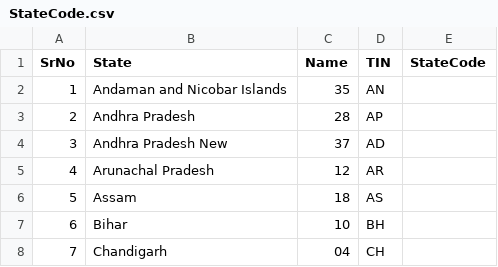
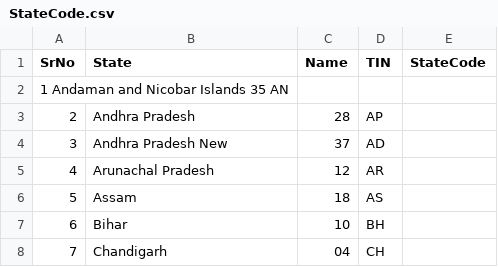
Before and after one commit to Biru4015/IndianStatesCensusAnalyserProblem, a CSV file: IndianStatesCensusAnalyser/Files/StateCode.csv, drawn as a sheet; only a part is shown; removed rows and columns are numbered as before the commit, all else as after; the diff names each change by its address in the sheet, - before the commit and + after, or states it on an @@ line.

```diff
--- a/IndianStatesCensusAnalyser/Files/StateCode.csv
+++ b/IndianStatesCensusAnalyser/Files/StateCode.csv
-row 2: 1 | Andaman and Nicobar Islands | 35 | AN
+row 2: 1 Andaman and Nicobar Islands 35 AN
```
Also changed, not shown: 5 other files.
